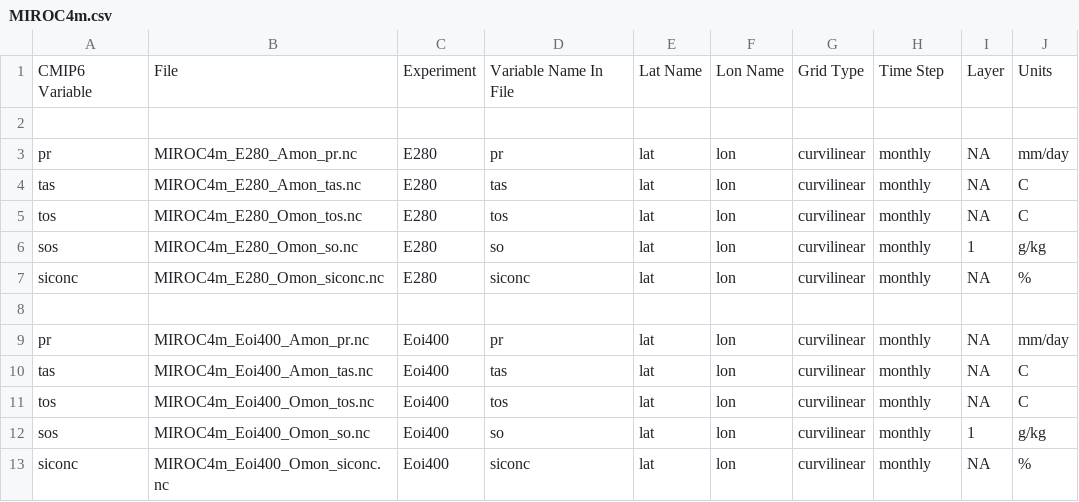
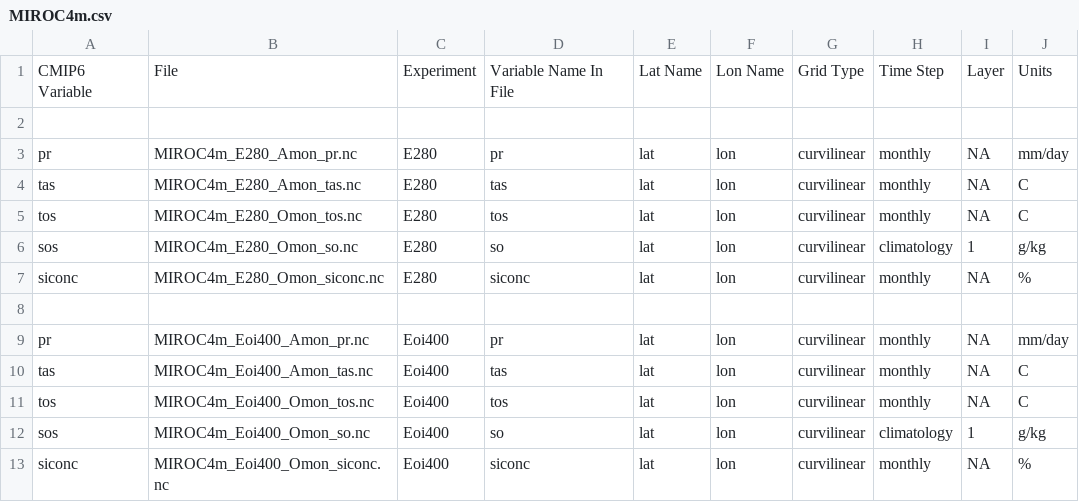
Before and after one commit to jesstierney/pliocene-da, a CSV file: data/model_output/raw/MIROC4m/MIROC4m.csv, drawn as a sheet; the diff names each change by its address in the sheet, - before the commit and + after, or states it on an @@ line.

```diff
--- a/data/model_output/raw/MIROC4m/MIROC4m.csv
+++ b/data/model_output/raw/MIROC4m/MIROC4m.csv
-H6: monthly
+H6: climatology
-H12: monthly
+H12: climatology
```
Also changed, not shown: 20 other files.
